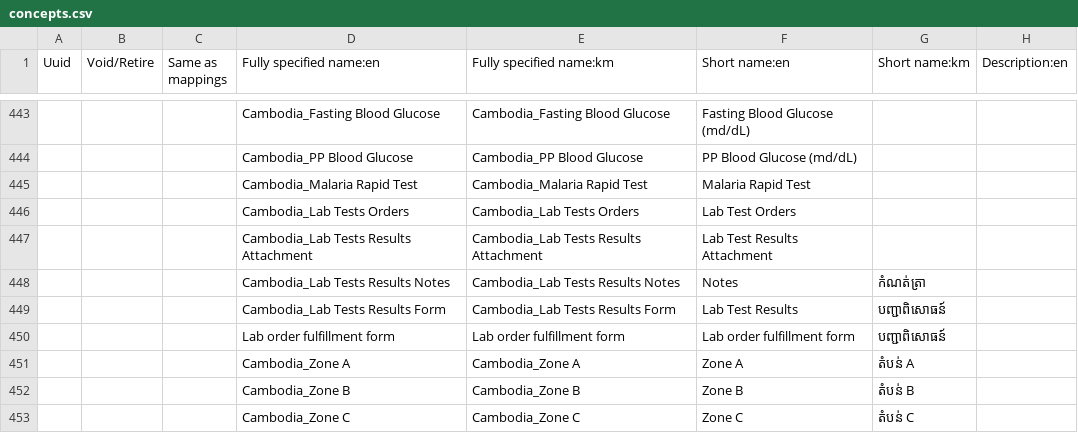
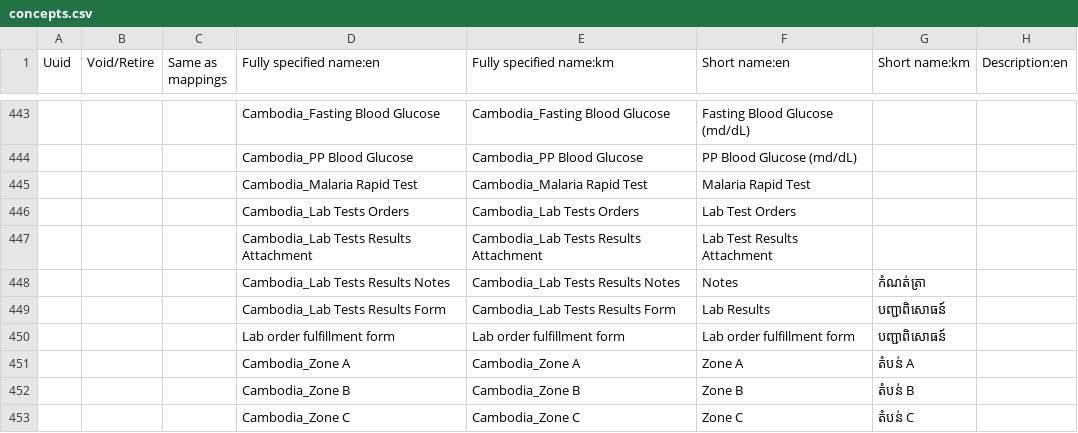
Before and after one commit to rbuisson/openmrs-config-omrs2018, a CSV file: configuration/concepts/concepts.csv, drawn as a sheet; only a part is shown, gaps mark what is left out; the diff names each change by its address in the sheet, - before the commit and + after, or states it on an @@ line.

Commit message:
TLC-64: Improved form labels
	modified:   configuration/concepts/concepts.csv
	modified:   configuration/concepts/offline_medication_form.csv

```diff
--- a/configuration/concepts/concepts.csv
+++ b/configuration/concepts/concepts.csv
-F449 (Short name:en): Lab Test Results
+F449 (Short name:en): Lab Results
```
Also changed, not shown: configuration/concepts/offline_medication_form.csv.
